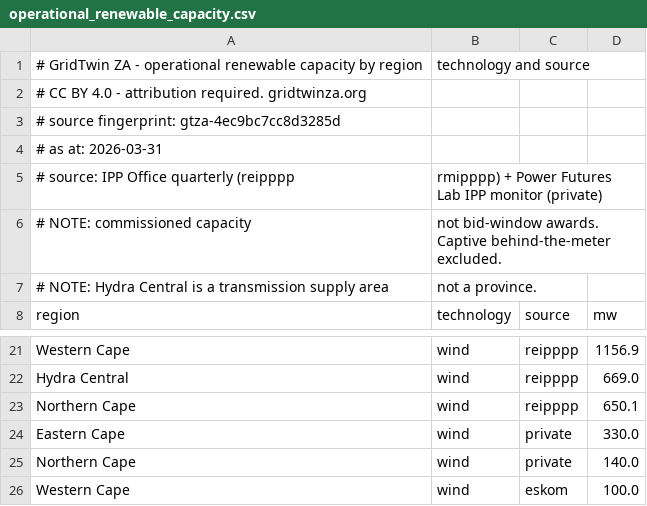
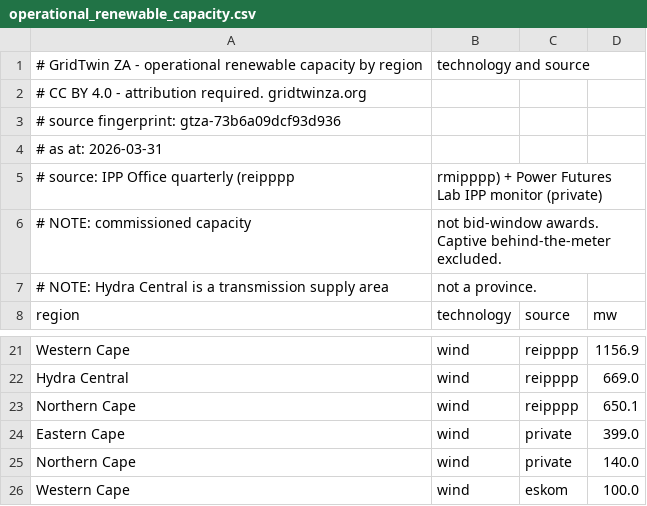
Before and after one commit to nickhedley/gridtwin-za, a CSV file: public_data/operational_renewable_capacity.csv, drawn as a sheet; only a part is shown, gaps mark what is left out.

```diff
--- a/public_data/operational_renewable_capacity.csv
+++ b/public_data/operational_renewable_capacity.csv
@@ -2,3 +2,3 @@
 # CC BY 4.0 - attribution required. gridtwinza.org
-# source fingerprint: gtza-4ec9bc7cc8d3285d
+# source fingerprint: gtza-73b6a09dcf93d936
 # as at: 2026-03-31
@@ -23,3 +23,3 @@ Hydra Central,wind,reipppp,669.0
 Northern Cape,wind,reipppp,650.1
-Eastern Cape,wind,private,330.0
+Eastern Cape,wind,private,399.0
 Northern Cape,wind,private,140.0
```
Also changed, not shown: public_data/ipp_pipeline.csv, 5 other files.
